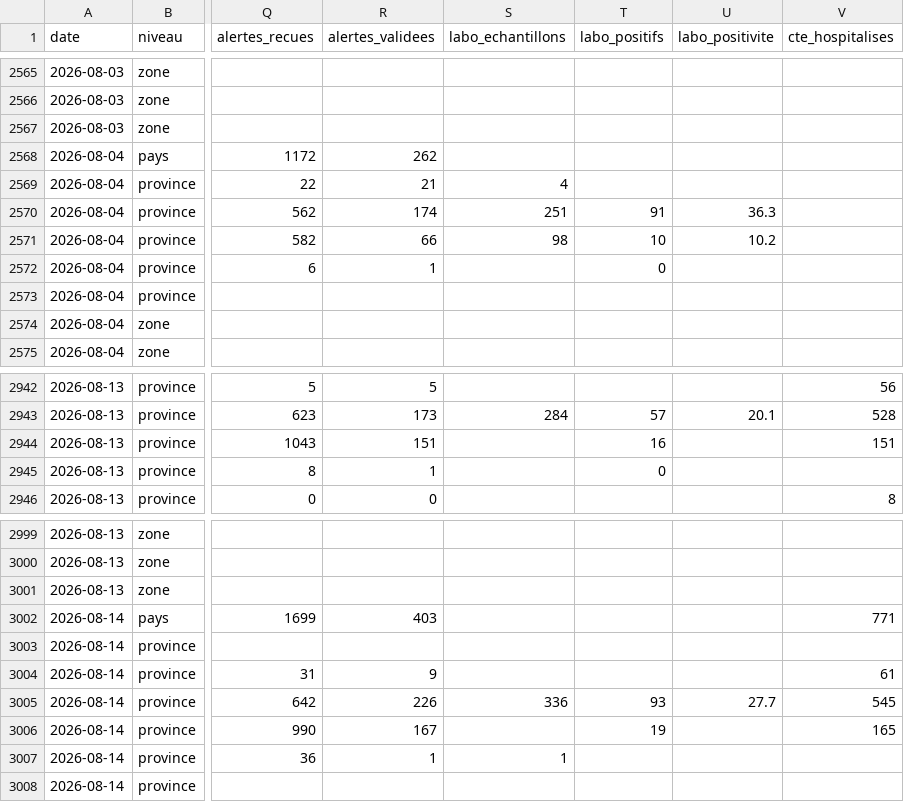
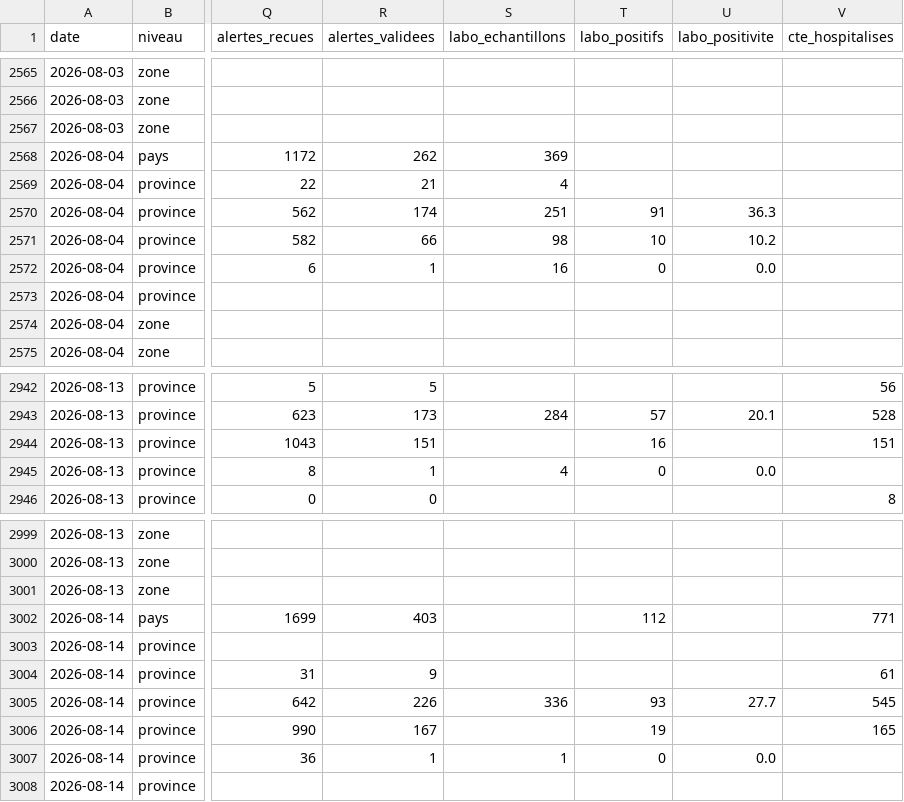
Before and after one commit to faaaaable/ebola-tracker, a CSV file: data/base-ebola-rdc.csv, drawn as a sheet; only a part is shown, gaps mark what is left out; the diff covers the shown part only; the diff names each change by its address in the sheet, - before the commit and + after, or states it on an @@ line.

```diff
--- a/data/base-ebola-rdc.csv
+++ b/data/base-ebola-rdc.csv
-S2568 (labo_echantillons): (empty)
+S2568 (labo_echantillons): 369
-S2572 (labo_echantillons): (empty)
+S2572 (labo_echantillons): 16
-U2572 (labo_positivite): (empty)
+U2572 (labo_positivite): 0.0
-S2945 (labo_echantillons): (empty)
+S2945 (labo_echantillons): 4
-U2945 (labo_positivite): (empty)
+U2945 (labo_positivite): 0.0
-T3002 (labo_positifs): (empty)
+T3002 (labo_positifs): 112
-T3007 (labo_positifs): (empty)
+T3007 (labo_positifs): 0
-U3007 (labo_positivite): (empty)
+U3007 (labo_positivite): 0.0
```
Also changed, not shown: 46 edited cells elsewhere in this file, 16 other files.
